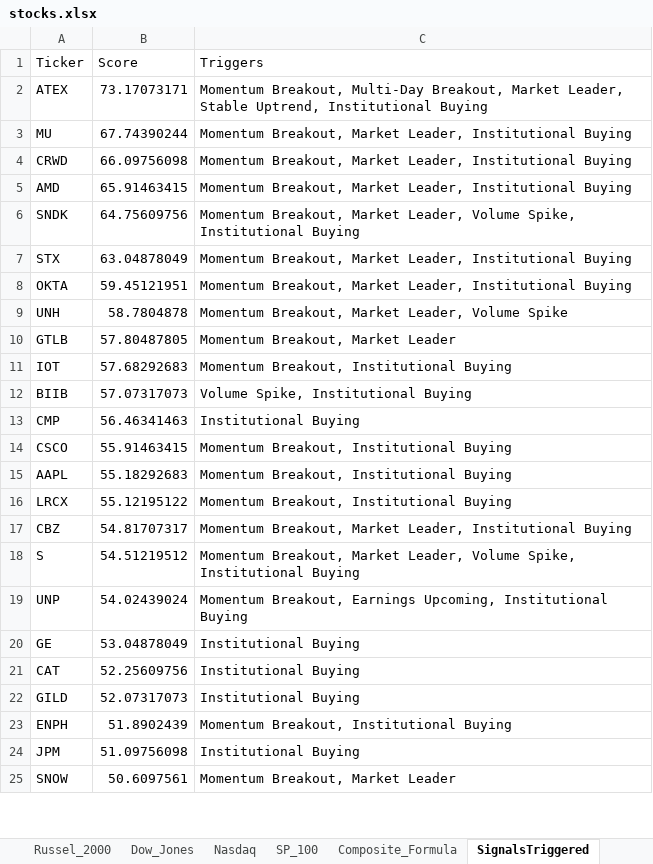
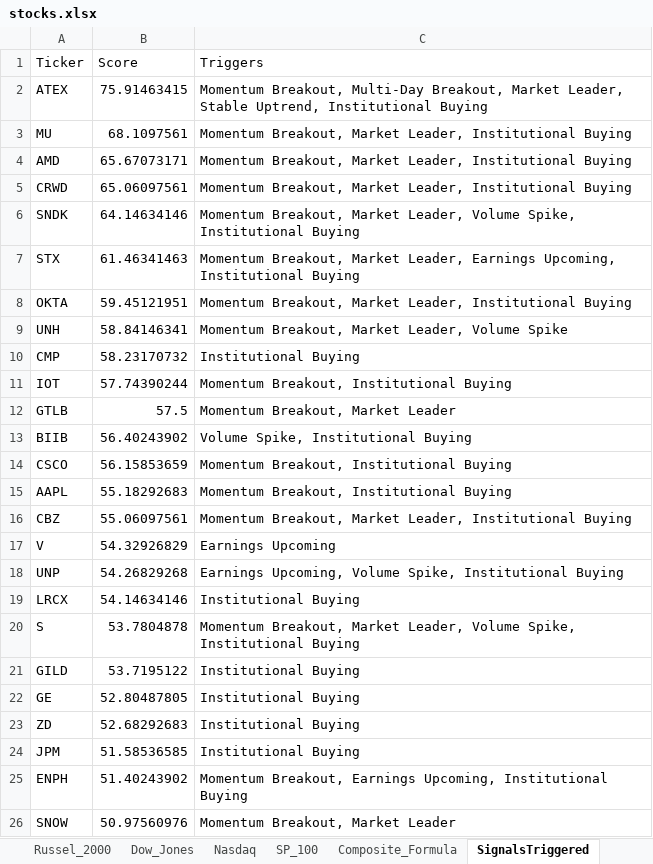
Before and after one commit to srijaipur/stocks-analytics-engine, an Excel workbook: stocks.xlsx, sheet SignalsTriggered, drawn as a sheet; only a part is shown; values as stored, in another font and other column widths than the file's, no borders; removed rows and columns are numbered as before the commit, all else as after; the diff covers the shown part only; the diff names each change by its address in the sheet, - before the commit and + after, or states it on an @@ line.

```diff
--- a/stocks.xlsx (sheet SignalsTriggered)
+++ b/stocks.xlsx (sheet SignalsTriggered)
-B2 (Score): 73.17073171
+B2 (Score): 75.91463415
-B3 (Score): 67.74390244
+B3 (Score): 68.1097561
-row 4: CRWD | 66.09756098 | Momentum Breakout, Market Leader, Institutional Buying
-B4 (Score): 65.91463415
+B4 (Score): 65.67073171
+row 5: CRWD | 65.06097561 | Momentum Breakout, Market Leader, Institutional Buying
-B6 (Score): 64.75609756
+B6 (Score): 64.14634146
-B7 (Score): 63.04878049
+B7 (Score): 61.46341463
-C7 (Triggers): …Market Leader, Institutional Buying
+C7 (Triggers): …Market Leader, Earnings Upcoming, Institutional Buying
-B9 (Score): 58.7804878
+B9 (Score): 58.84146341
-row 10: GTLB | 57.80487805 | Momentum Breakout, Market Leader
+row 10: CMP | 58.23170732 | Institutional Buying
-B11 (Score): 57.68292683
+B11 (Score): 57.74390244
+row 12: GTLB | 57.5 | Momentum Breakout, Market Leader
-B13 (Score): 57.07317073
+B13 (Score): 56.40243902
-row 13: CMP | 56.46341463 | Institutional Buying
-B14 (Score): 55.91463415
+B14 (Score): 56.15853659
-row 16: LRCX | 55.12195122 | Momentum Breakout, Institutional Buying
-B16 (Score): 54.81707317
+B16 (Score): 55.06097561
+row 17: V | 54.32926829 | Earnings Upcoming
+row 18: UNP | 54.26829268 | Earnings Upcoming, Volume Spike, Institutional Buying
+row 19: LRCX | 54.14634146 | Institutional Buying
-B20 (Score): 54.51219512
+B20 (Score): 53.7804878
-row 19: UNP | 54.02439024 | Momentum Breakout, Earnings Upcoming, Institutional Buying
-row 20: GE | 53.04878049 | Institutional Buying
-row 21: CAT | 52.25609756 | Institutional Buying
-B21 (Score): 52.07317073
+B21 (Score): 53.7195122
-row 23: ENPH | 51.8902439 | Momentum Breakout, Institutional Buying
+row 22: GE | 52.80487805 | Institutional Buying
+row 23: ZD | 52.68292683 | Institutional Buying
-B24 (Score): 51.09756098
+B24 (Score): 51.58536585
+row 25: ENPH | 51.40243902 | Momentum Breakout, Earnings Upcoming, Institutional Buying
-B26 (Score): 50.6097561
+B26 (Score): 50.97560976
```
Also changed, not shown: 11 added rows, 12 removed rows and 16 edited cells elsewhere in this sheet, sheet ScoresCurrent, sheet ScoresPreviousDay, 3 other files.
